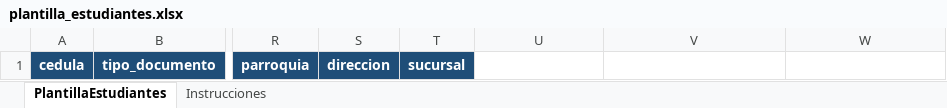
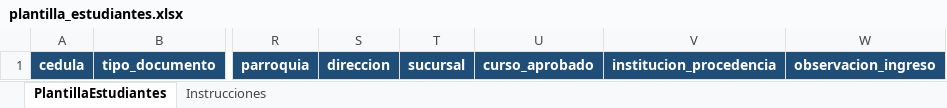
Before and after one commit to Stalinjs/sistema-colegio, an Excel workbook: Aplicaciones/Gestion/plantillas_excel/plantilla_estudiantes.xlsx, sheet PlantillaEstudiantes, drawn as a sheet; only a part is shown, gaps mark what is left out; values as stored, in another font and other column widths than the file's, no borders; the diff names each change by its address in the sheet, - before the commit and + after, or states it on an @@ line.

Commit message:
Agrega carga masiva de matriculas con plantilla Excel

```diff
--- a/Aplicaciones/Gestion/plantillas_excel/plantilla_estudiantes.xlsx (sheet PlantillaEstudiantes)
+++ b/Aplicaciones/Gestion/plantillas_excel/plantilla_estudiantes.xlsx (sheet PlantillaEstudiantes)
-U1: (empty)
+U1: curso_aprobado
-U1:W1 fill: none
+U1:W1 fill: #1F4E78
-V1: (empty)
+V1: institucion_procedencia
-W1: (empty)
+W1: observacion_ingreso
```
Also changed, not shown: 4 other files.
